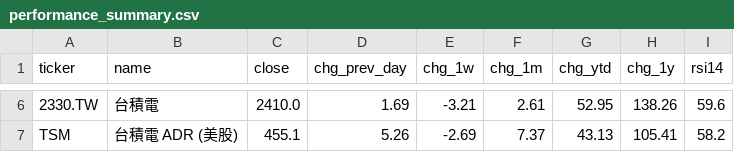
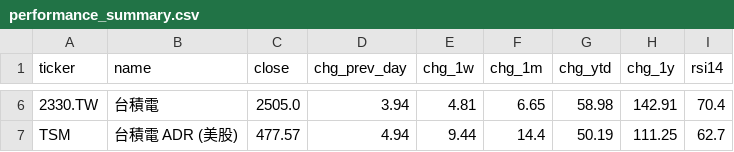
Before and after one commit to CHIHHSIENHUANG114456007/-, a CSV file: data/performance_summary.csv, drawn as a sheet; only a part is shown, gaps mark what is left out; the diff covers the shown part only.

```diff
--- a/data/performance_summary.csv
+++ b/data/performance_summary.csv
@@ -6,2 +6,2 @@
-2330.TW,台積電,2410.0,1.69,-3.21,2.61,52.95,138.26,59.6
-TSM,台積電 ADR (美股),455.1,5.26,-2.69,7.37,43.13,105.41,58.2
+2330.TW,台積電,2505.0,3.94,4.81,6.65,58.98,142.91,70.4
+TSM,台積電 ADR (美股),477.57,4.94,9.44,14.4,50.19,111.25,62.7
```
Also changed, not shown: 28 edited cells elsewhere in this file, data/stock_0050_TW.csv, data/stock_0056_TW.csv, 5 other files.
